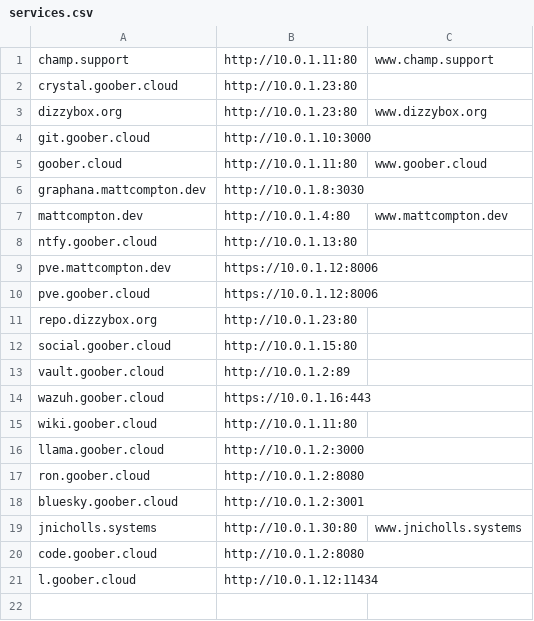
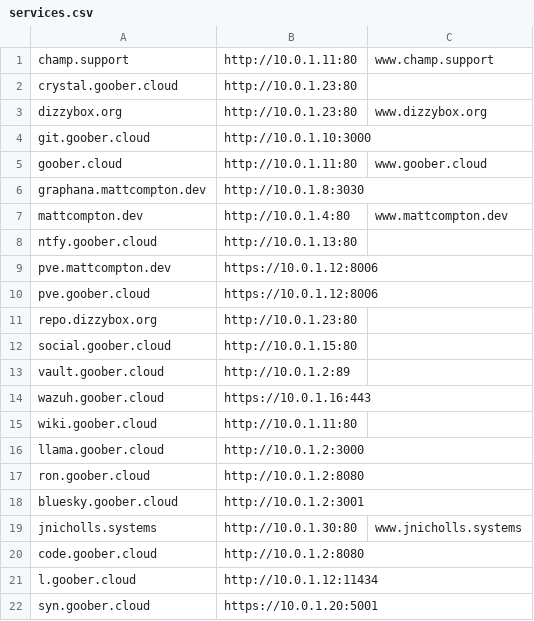
Before and after one commit to SomethingGeneric/infra, a CSV file: vermont/nginx/services.csv, drawn as a sheet.

Commit message:
syno

```diff
--- a/vermont/nginx/services.csv
+++ b/vermont/nginx/services.csv
@@ -21 +21,2 @@ code.goober.cloud,http://10.0.1.2:8080
 l.goober.cloud,http://10.0.1.12:11434
+syn.goober.cloud,https://10.0.1.20:5001
```
